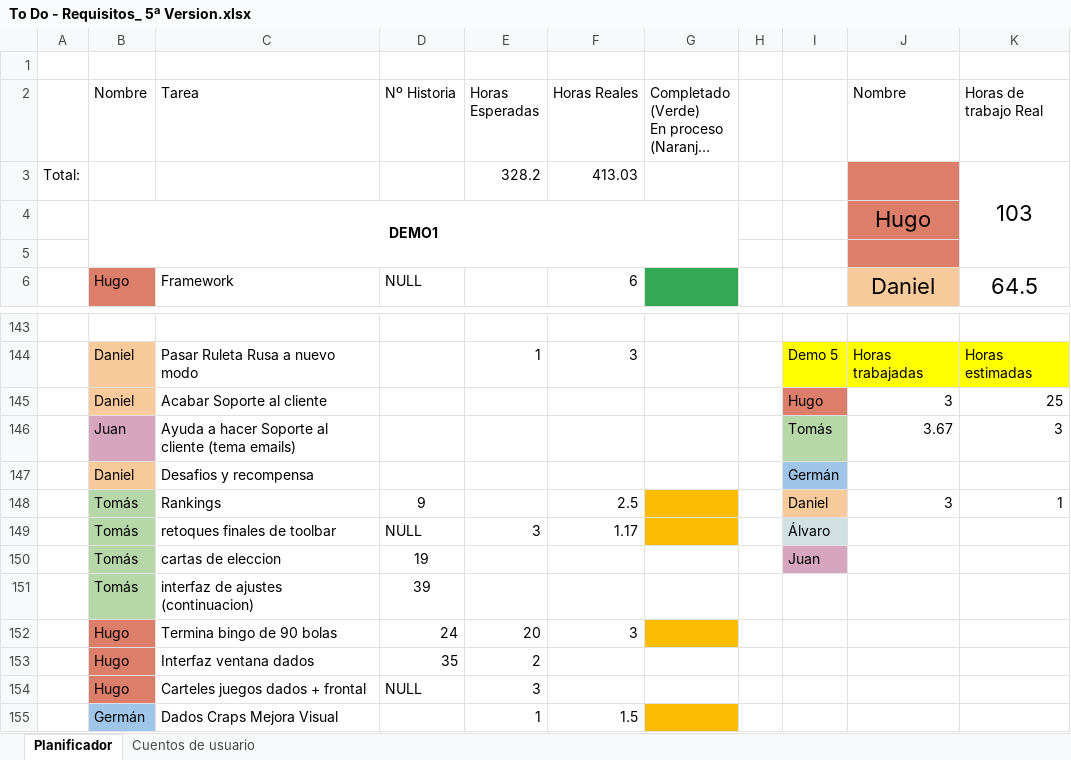
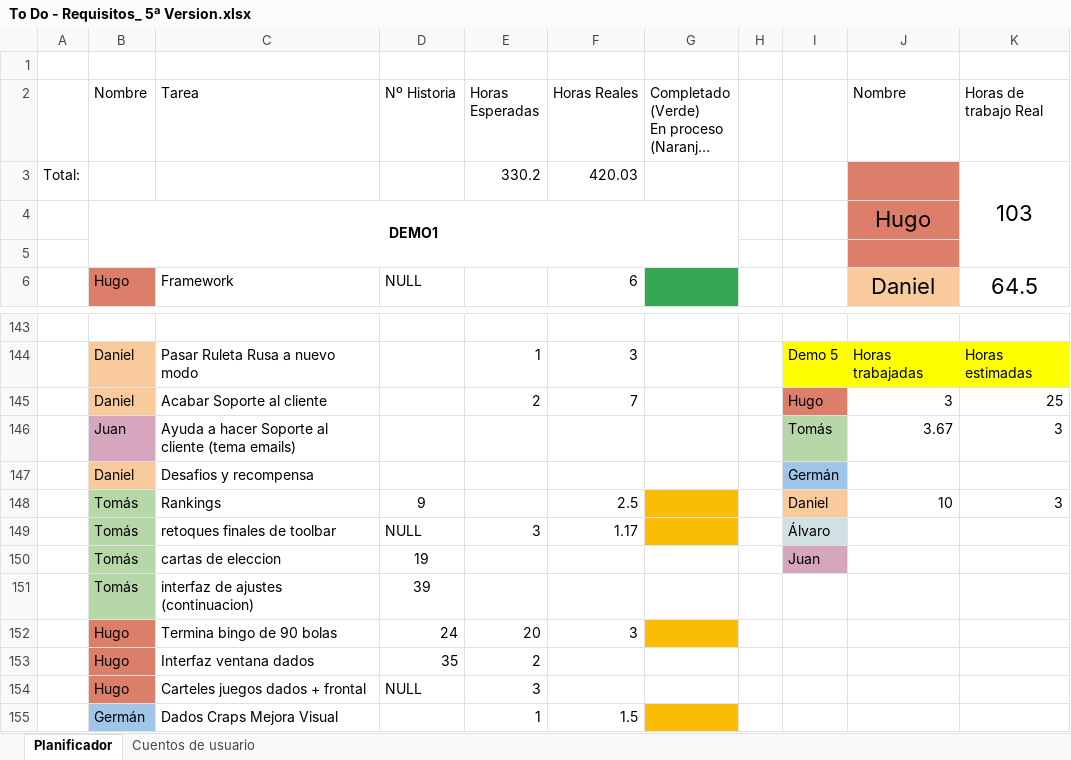
Before and after one commit to DonJuanFederico/Konguitos_Casino, an Excel workbook: Documentación/To Do - Requisitos_ 5ª Version.xlsx, sheet Planificador, drawn as a sheet; only a part is shown, gaps mark what is left out; long unchanged cells end in …; values as stored, in another font and other column widths than the file's, no borders; charts and pictures not drawn; the diff names each change by its address in the sheet, - before the commit and + after, or states it on an @@ line.

Commit message:
Soporte tecnico funcional y excel

```diff
--- a/Documentación/To Do - Requisitos_ 5ª Version.xlsx (sheet Planificador)
+++ b/Documentación/To Do - Requisitos_ 5ª Version.xlsx (sheet Planificador)
-E3 (Horas Esperadas): 328.2
+E3 (Horas Esperadas): 330.2
-F3 (Horas Reales): 413.03
+F3 (Horas Reales): 420.03
-E145 (Horas Esperadas): (empty)
+E145 (Horas Esperadas): 2
-F145 (Horas Reales): (empty)
+F145 (Horas Reales): 7
-J148 (Nombre): 3
+J148 (Nombre): 10
-K148 (Horas de trabajo Real): 1
+K148 (Horas de trabajo Real): 3
```
Also changed, not shown: 4 other files.
